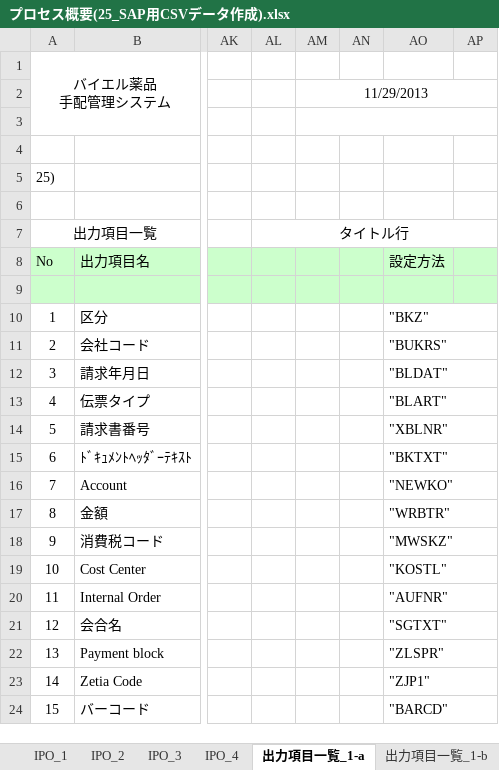
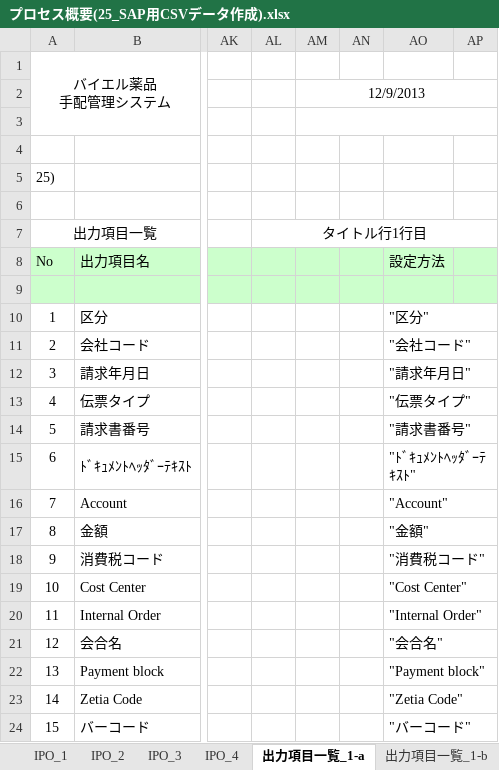
Before and after one commit to MakoYamada/pj_monolith, an Excel workbook: 20 開発資料/03.詳細設計/プロセス概要(25_SAP用CSVデータ作成).xlsx, sheet 出力項目一覧_1-a, drawn as a sheet; only a part is shown, gaps mark what is left out; values as stored, in another font and other column widths than the file's, no borders; the diff names each change by its address in the sheet, - before the commit and + after, or states it on an @@ line.

```diff
--- a/20 開発資料/03.詳細設計/プロセス概要(25_SAP用CSVデータ作成).xlsx (sheet 出力項目一覧_1-a)
+++ b/20 開発資料/03.詳細設計/プロセス概要(25_SAP用CSVデータ作成).xlsx (sheet 出力項目一覧_1-a)
-AM2: 11/29/2013
+AM2: 12/9/2013
-AL7: タイトル行
+AL7: タイトル行1行目
-AO10: "BKZ"
+AO10: "区分"
-AO11: "BUKRS"
+AO11: "会社コード"
-AO12: "BLDAT"
+AO12: "請求年月日"
-AO13: "BLART"
+AO13: "伝票タイプ"
-AO14: "XBLNR"
+AO14: "請求書番号"
-AO15: "BKTXT"
+AO15: "ﾄﾞｷｭﾒﾝﾄﾍｯﾀﾞｰﾃｷｽﾄ"
-AO16: "NEWKO"
+AO16: "Account"
-AO17: "WRBTR"
+AO17: "金額"
-AO18: "MWSKZ"
+AO18: "消費税コード"
-AO19: "KOSTL"
+AO19: "Cost Center"
-AO20: "AUFNR"
+AO20: "Internal Order"
-AO21: "SGTXT"
+AO21: "会合名"
-AO22: "ZLSPR"
+AO22: "Payment block"
-AO23: "ZJP1"
+AO23: "Zetia Code"
-AO24: "BARCD"
+AO24: "バーコード"
```
Also changed, not shown: sheet 出力項目一覧_1-c, sheet 出力項目一覧_1-b, sheet IPO_4, sheet 出力項目一覧_1-e, other sheet tabs.
